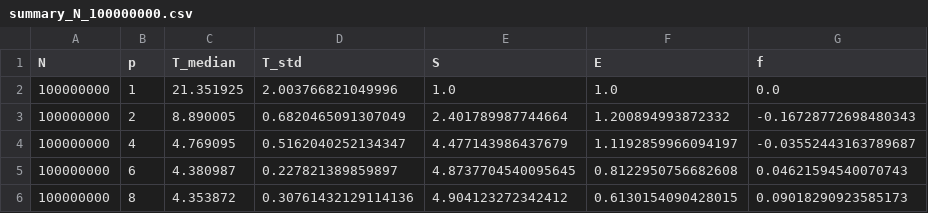
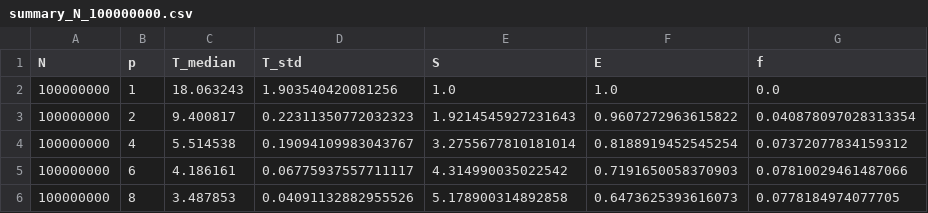
Before and after one commit to GoJIub/OS, a CSV file: Lab2/data/summary_N_100000000.csv, drawn as a sheet.

```diff
--- a/Lab2/data/summary_N_100000000.csv
+++ b/Lab2/data/summary_N_100000000.csv
@@ -1,6 +1,6 @@
 N,p,T_median,T_std,S,E,f
-100000000,1,21.351925,2.003766821049996,1.0,1.0,0.0
-100000000,2,8.890005,0.6820465091307049,2.401789987744664,1.200894993872332,-0.16728772698480343
-100000000,4,4.769095,0.5162040252134347,4.477143986437679,1.1192859966094197,-0.03552443163789687
-100000000,6,4.380987,0.227821389859897,4.8737704540095645,0.8122950756682608,0.04621594540070743
-100000000,8,4.353872,0.30761432129114136,4.904123272342412,0.6130154090428015,0.09018290923585173
+100000000,1,18.063243,1.903540420081256,1.0,1.0,0.0
+100000000,2,9.400817,0.22311350772032323,1.9214545927231643,0.9607272963615822,0.040878097028313354
+100000000,4,5.514538,0.19094109983043767,3.2755677810181014,0.8188919452545254,0.07372077834159312
+100000000,6,4.186161,0.06775937557711117,4.314990035022542,0.7191650058370903,0.07810029461487066
+100000000,8,3.487853,0.04091132882955526,5.178900314892858,0.6473625393616073,0.0778184974077705
```
Also changed, not shown: Lab2/data/results.csv, Lab2/data/summary_N_10000000.csv, 10 other files.
